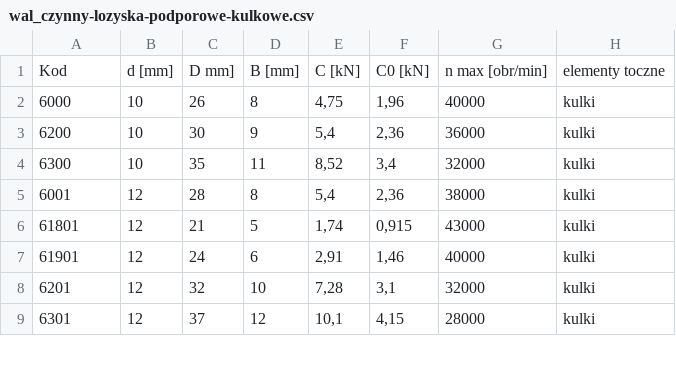
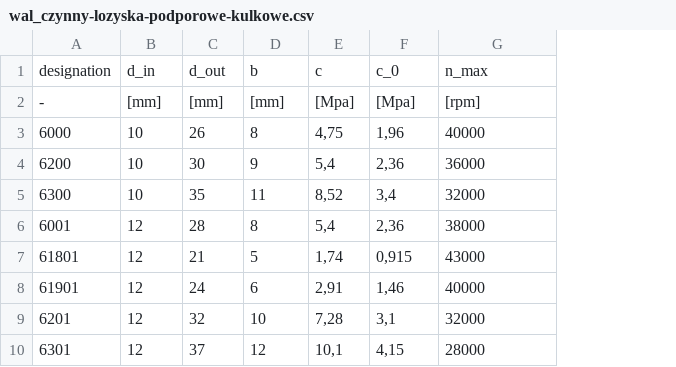
Before and after one commit to KamilPolok/CycloGear, a CSV file: data/wal_czynny-lozyska-podporowe-kulkowe.csv, drawn as a sheet; only a part is shown; removed rows and columns are numbered as before the commit, all else as after; the diff names each change by its address in the sheet, - before the commit and + after, or states it on an @@ line.

```diff
--- a/data/wal_czynny-lozyska-podporowe-kulkowe.csv
+++ b/data/wal_czynny-lozyska-podporowe-kulkowe.csv
-column H, rows 2-9: all kulki
-row 1: Kod | d [mm] | D mm] | B [mm] | C [kN] | C0 [kN] | n max [obr/min] | elementy toczne
+row 1: designation | d_in | d_out | b | c | c_0 | n_max
+row 2: - | [mm] | [mm] | [mm] | [Mpa] | [Mpa] | [rpm]
```
Also changed, not shown: data/wal_czynny-lozyska-centralne-igielkowe.csv, data/wal_czynny-lozyska-centralne-walcowe.csv, 23 other files.
